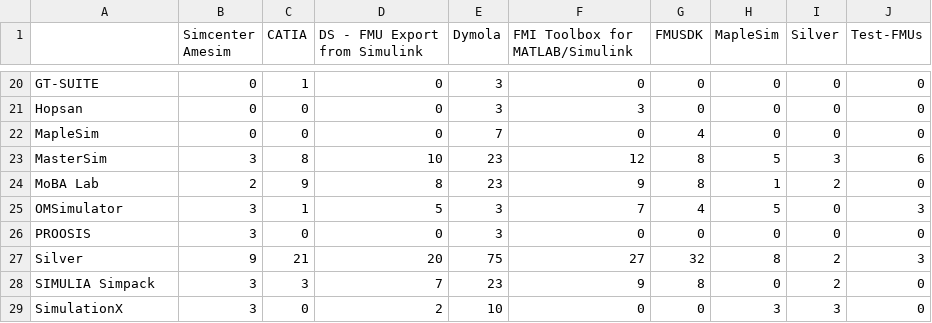
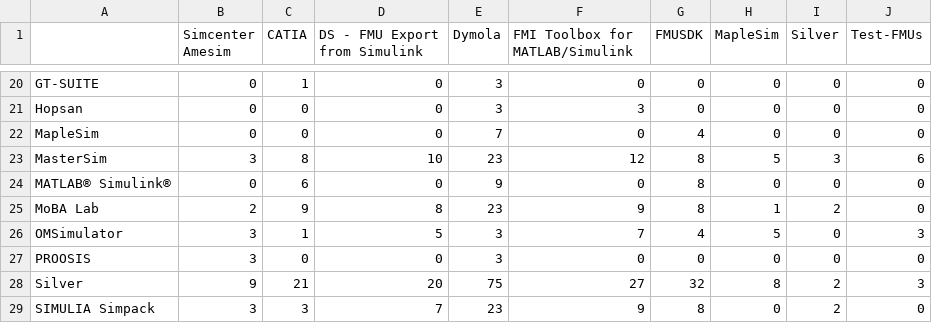
Before and after one commit to modelica/fmi-standard.org, a CSV file: _data/cross-check/fmi2-cs-win64.csv, drawn as a sheet; only a part is shown, gaps mark what is left out; the shorter side is filled out with more unchanged rows; the diff names each change by its address in the sheet, - before the commit and + after, or states it on an @@ line.

```diff
--- a/_data/cross-check/fmi2-cs-win64.csv
+++ b/_data/cross-check/fmi2-cs-win64.csv
+row 24: MATLAB® Simulink® | 0 | 6 | 0 | 9 | 0 | 8 | 0 | 0 | 0
```
Also changed, not shown: _data/cross-check/fmi2-me-win64.csv, _data/cross-check/result.csv.
